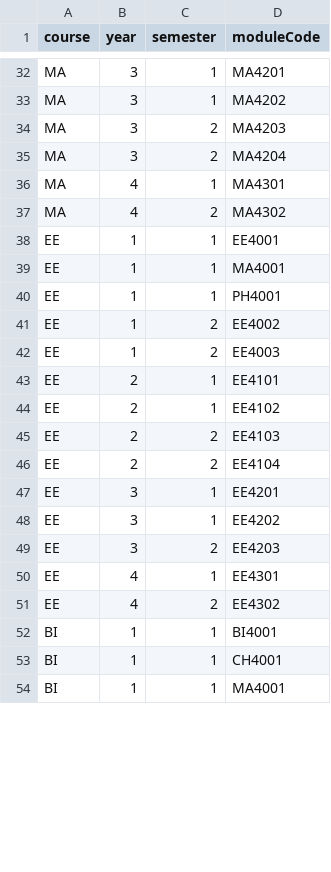
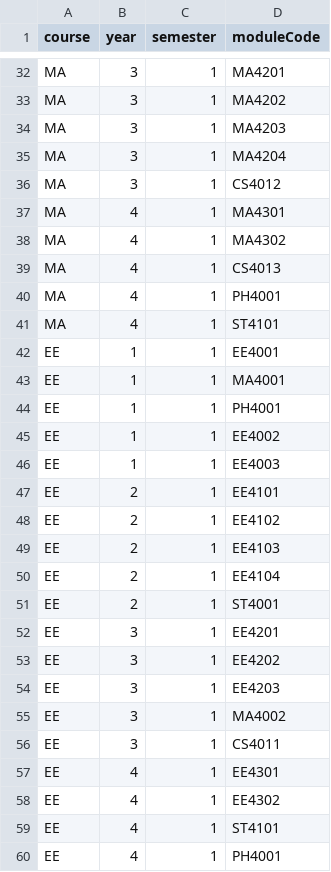
Before and after one commit to WembyFan/CS4013-TimeTable, a CSV file: resources/course_modules.csv, drawn as a sheet; only a part is shown, gaps mark what is left out; the shorter side is filled out with more unchanged rows; the diff covers the shown part only.

```diff
--- a/resources/course_modules.csv
+++ b/resources/course_modules.csv
@@ -33,6 +33,10 @@ MA,3,1,MA4201
 MA,3,1,MA4202
-MA,3,2,MA4203
-MA,3,2,MA4204
+MA,3,1,MA4203
+MA,3,1,MA4204
+MA,3,1,CS4012
 MA,4,1,MA4301
-MA,4,2,MA4302
+MA,4,1,MA4302
+MA,4,1,CS4013
+MA,4,1,PH4001
+MA,4,1,ST4101
 EE,1,1,EE4001
@@ -40,12 +44,17 @@ EE,1,1,MA4001
 EE,1,1,PH4001
-EE,1,2,EE4002
-EE,1,2,EE4003
+EE,1,1,EE4002
+EE,1,1,EE4003
 EE,2,1,EE4101
 EE,2,1,EE4102
-EE,2,2,EE4103
-EE,2,2,EE4104
+EE,2,1,EE4103
+EE,2,1,EE4104
+EE,2,1,ST4001
 EE,3,1,EE4201
 EE,3,1,EE4202
-EE,3,2,EE4203
+EE,3,1,EE4203
+EE,3,1,MA4002
+EE,3,1,CS4011
 EE,4,1,EE4301
-EE,4,2,EE4302
+EE,4,1,EE4302
+EE,4,1,ST4101
+EE,4,1,PH4001
```
Also changed, not shown: 9 added rows, 2 removed rows and 16 edited cells elsewhere in this file, resources/module_hours.csv, resources/teaching_assignments.csv, 9 other files.
